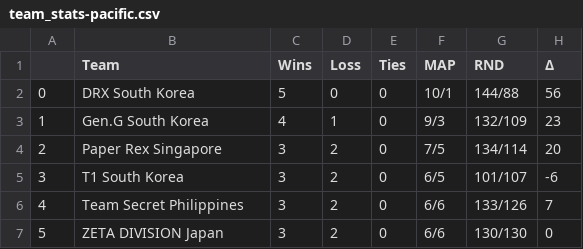
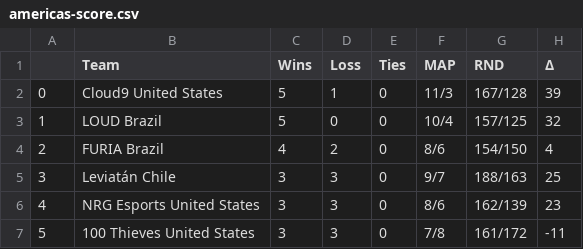
Before and after one commit to rickluizms/valorant-gg, a CSV file: datasets/americas-score.csv (was datasets/team_stats-pacific.csv), drawn as a sheet; only a part is shown; the diff covers the shown part only.

```diff
--- a/datasets/team_stats-pacific.csv
+++ b/datasets/americas-score.csv
@@ -1,7 +1,7 @@
 ,Team,Wins,Loss,Ties,MAP,RND,Δ
-0,DRX South Korea,5,0,0,10/1,144/88,56
-1,Gen.G South Korea,4,1,0,9/3,132/109,23
-2,Paper Rex Singapore,3,2,0,7/5,134/114,20
-3,T1 South Korea,3,2,0,6/5,101/107,-6
-4,Team Secret Philippines,3,2,0,6/6,133/126,7
-5,ZETA DIVISION Japan,3,2,0,6/6,130/130,0
+0,Cloud9 United States,5,1,0,11/3,167/128,39
+1,LOUD Brazil,5,0,0,10/4,157/125,32
+2,FURIA Brazil,4,2,0,8/6,154/150,4
+3,Leviatán Chile,3,3,0,9/7,188/163,25
+4,NRG Esports United States,3,3,0,8/6,162/139,23
+5,100 Thieves United States,3,3,0,7/8,161/172,-11
```
Also changed, not shown: 19 edited cells elsewhere in this file, datasets/player_stats.csv, 10 other files.
